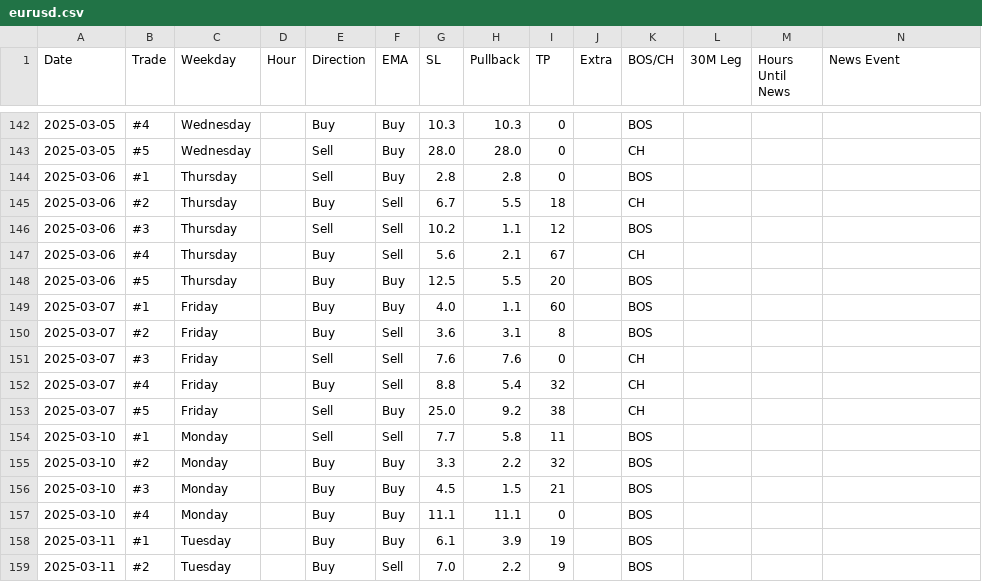
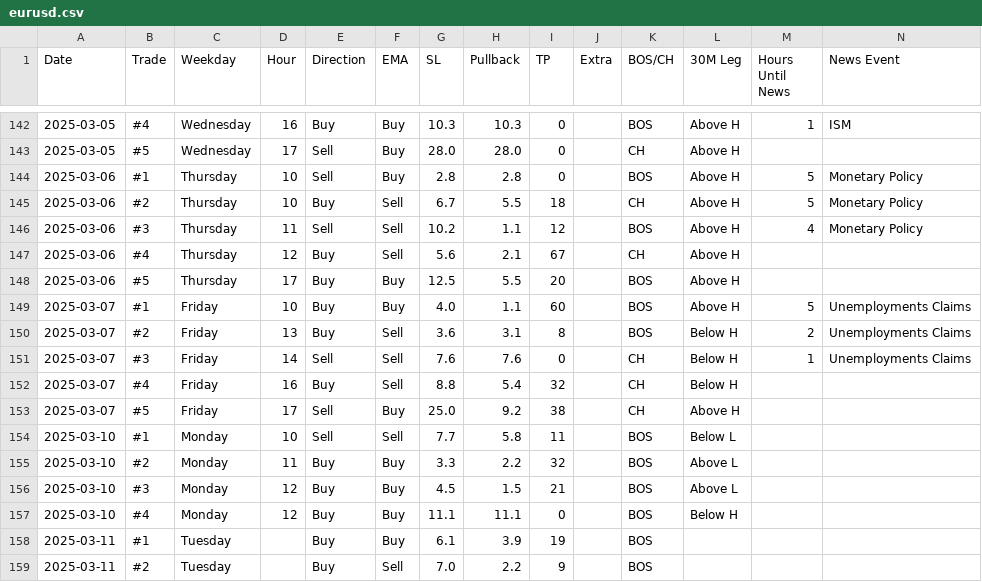
Before and after one commit to ReekenX/forex-backtester, a CSV file: eurusd.csv, drawn as a sheet; only a part is shown, gaps mark what is left out; the diff covers the shown part only.

```diff
--- a/eurusd.csv
+++ b/eurusd.csv
@@ -142,17 +142,17 @@ Date,Trade,Weekday,Hour,Direction,EMA,SL,Pullback,TP,Extra,BOS/CH,30M Leg,Hours
-2025-03-05,#4,Wednesday,,Buy,Buy,10.3,10.3,0,,BOS,,,
-2025-03-05,#5,Wednesday,,Sell,Buy,28.0,28.0,0,,CH,,,
-2025-03-06,#1,Thursday,,Sell,Buy,2.8,2.8,0,,BOS,,,
-2025-03-06,#2,Thursday,,Buy,Sell,6.7,5.5,18,,CH,,,
-2025-03-06,#3,Thursday,,Sell,Sell,10.2,1.1,12,,BOS,,,
-2025-03-06,#4,Thursday,,Buy,Sell,5.6,2.1,67,,CH,,,
-2025-03-06,#5,Thursday,,Buy,Buy,12.5,5.5,20,,BOS,,,
-2025-03-07,#1,Friday,,Buy,Buy,4.0,1.1,60,,BOS,,,
-2025-03-07,#2,Friday,,Buy,Sell,3.6,3.1,8,,BOS,,,
-2025-03-07,#3,Friday,,Sell,Sell,7.6,7.6,0,,CH,,,
-2025-03-07,#4,Friday,,Buy,Sell,8.8,5.4,32,,CH,,,
-2025-03-07,#5,Friday,,Sell,Buy,25.0,9.2,38,,CH,,,
-2025-03-10,#1,Monday,,Sell,Sell,7.7,5.8,11,,BOS,,,
-2025-03-10,#2,Monday,,Buy,Buy,3.3,2.2,32,,BOS,,,
-2025-03-10,#3,Monday,,Buy,Buy,4.5,1.5,21,,BOS,,,
-2025-03-10,#4,Monday,,Buy,Buy,11.1,11.1,0,,BOS,,,
+2025-03-05,#4,Wednesday,16,Buy,Buy,10.3,10.3,0,,BOS,Above H,1,ISM
+2025-03-05,#5,Wednesday,17,Sell,Buy,28.0,28.0,0,,CH,Above H,,
+2025-03-06,#1,Thursday,10,Sell,Buy,2.8,2.8,0,,BOS,Above H,5,Monetary Policy
+2025-03-06,#2,Thursday,10,Buy,Sell,6.7,5.5,18,,CH,Above H,5,Monetary Policy
+2025-03-06,#3,Thursday,11,Sell,Sell,10.2,1.1,12,,BOS,Above H,4,Monetary Policy
+2025-03-06,#4,Thursday,12,Buy,Sell,5.6,2.1,67,,CH,Above H,,
+2025-03-06,#5,Thursday,17,Buy,Buy,12.5,5.5,20,,BOS,Above H,,
+2025-03-07,#1,Friday,10,Buy,Buy,4.0,1.1,60,,BOS,Above H,5,Unemployments Claims
+2025-03-07,#2,Friday,13,Buy,Sell,3.6,3.1,8,,BOS,Below H,2,Unemployments Claims
+2025-03-07,#3,Friday,14,Sell,Sell,7.6,7.6,0,,CH,Below H,1,Unemployments Claims
+2025-03-07,#4,Friday,16,Buy,Sell,8.8,5.4,32,,CH,Below H,,
+2025-03-07,#5,Friday,17,Sell,Buy,25.0,9.2,38,,CH,Above H,,
+2025-03-10,#1,Monday,10,Sell,Sell,7.7,5.8,11,,BOS,Below L,,
+2025-03-10,#2,Monday,11,Buy,Buy,3.3,2.2,32,,BOS,Above L,,
+2025-03-10,#3,Monday,12,Buy,Buy,4.5,1.5,21,,BOS,Above L,,
+2025-03-10,#4,Monday,12,Buy,Buy,11.1,11.1,0,,BOS,Below H,,
 2025-03-11,#1,Tuesday,,Buy,Buy,6.1,3.9,19,,BOS,,,
```
Also changed, not shown: 116 edited cells elsewhere in this file, 1 other file.
